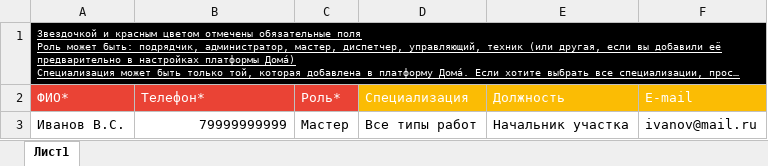
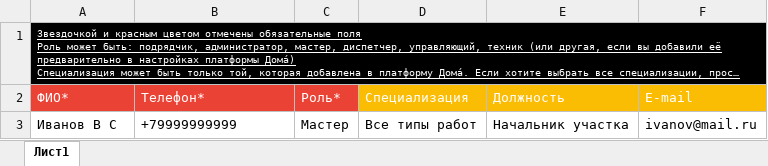
Before and after one commit to open-condo-software/condo, an Excel workbook: apps/condo/public/import/employee/ru/employee-import-example.xlsx, sheet Лист1, drawn as a sheet; long unchanged cells end in …; values as stored, in another font and other column widths than the file's, no borders; charts and pictures not drawn; the diff names each change by its address in the sheet, - before the commit and + after, or states it on an @@ line.

```diff
--- a/apps/condo/public/import/employee/ru/employee-import-example.xlsx (sheet Лист1)
+++ b/apps/condo/public/import/employee/ru/employee-import-example.xlsx (sheet Лист1)
-A3 (ФИО*): Иванов В.С.
+A3 (ФИО*): Иванов В С
-B3 (Телефон*): 79999999999
+B3 (Телефон*): +79999999999
-B3 alignment: right
+B3 alignment: left
```
Also changed, not shown: apps/condo/public/import/employee/en/employee-import-example.xlsx, apps/condo/public/import/employee/es/employee-import-example.xlsx, 10 other files.
